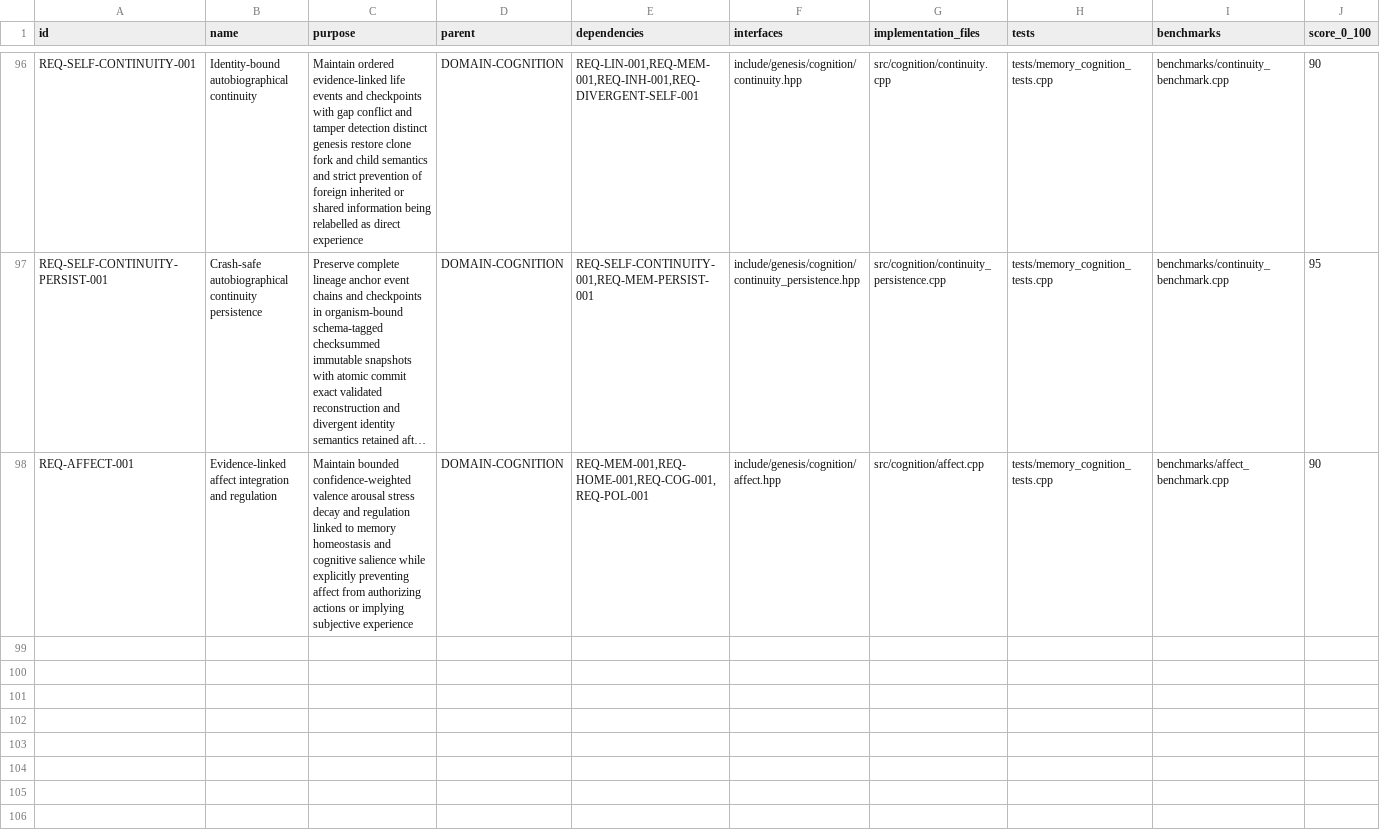
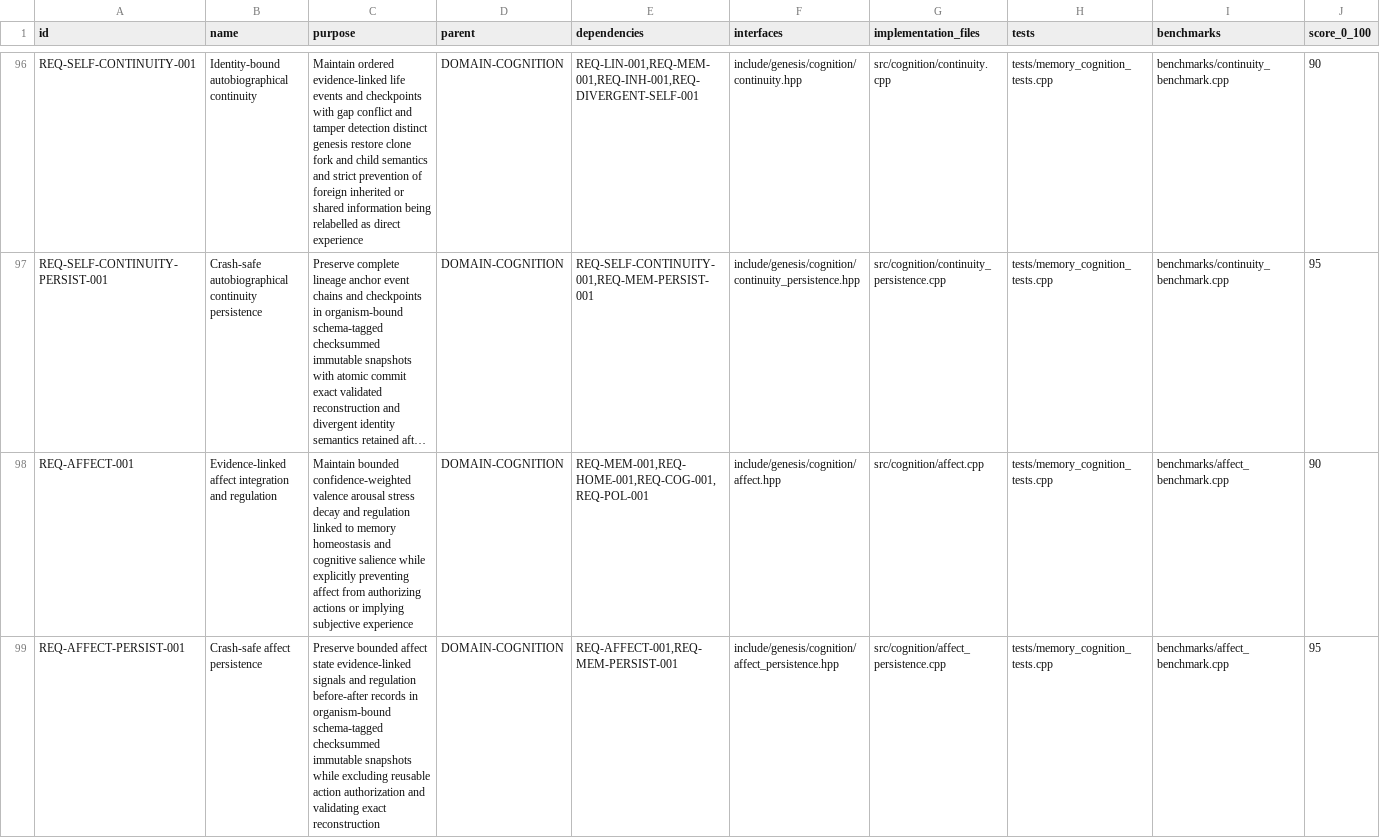
Before and after one commit to jayprophit/Genesis, a TSV file: registry/requirements.tsv, drawn as a sheet; only a part is shown, gaps mark what is left out; long unchanged cells end in …; rows hold the shown columns only; the diff names each change by its address in the sheet, - before the commit and + after, or states it on an @@ line.

Commit message:
Persist and recover affect state

```diff
--- a/registry/requirements.tsv
+++ b/registry/requirements.tsv
+row 99: REQ-AFFECT-PERSIST-001 | Crash-safe affect persistence | Preserve bounded affect state evidence-linked signals and regulation before-after records in organism-bound schema-tagged checksummed immutable snapshots while excluding reusable action authorization and validating exact reconstruction | DOMAIN-COGNITION | REQ-AFFECT-001,REQ-MEM-PERSIST-001 | include/genesis/cognition/affect_persistence.hpp | src/cognition/affect_persistence.cpp | tests/memory_cognition_tests.cpp | benchmarks/affect_benchmark.cpp | 95
```
Also changed, not shown: registry/completion_components.tsv, registry/completion_report.tsv, 8 other files.
